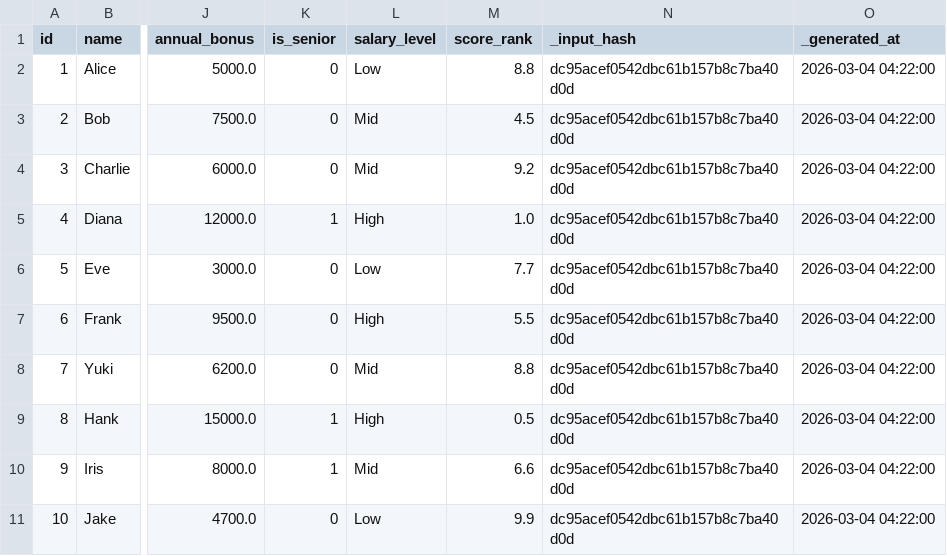
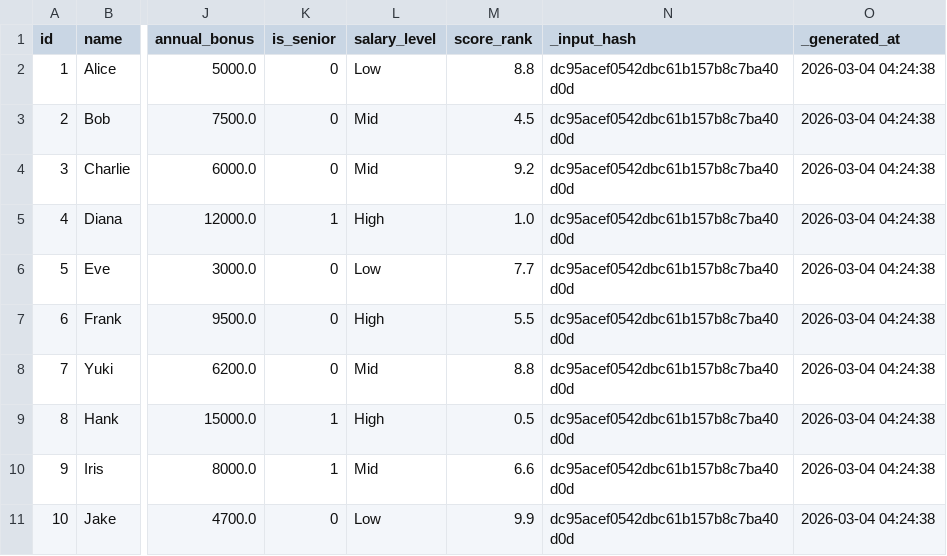
Before and after one commit to marczieee/Group-No.6-Feature-Engineering, a CSV file: output/derived_computed_columns.csv, drawn as a sheet; only a part is shown, gaps mark what is left out; the diff names each change by its address in the sheet, - before the commit and + after, or states it on an @@ line.

```diff
--- a/output/derived_computed_columns.csv
+++ b/output/derived_computed_columns.csv
-O2:O11 (_generated_at): 2026-03-04 04:22:00
+O2:O11 (_generated_at): 2026-03-04 04:24:38
```
Also changed, not shown: output/consolidated_all_features.csv.
